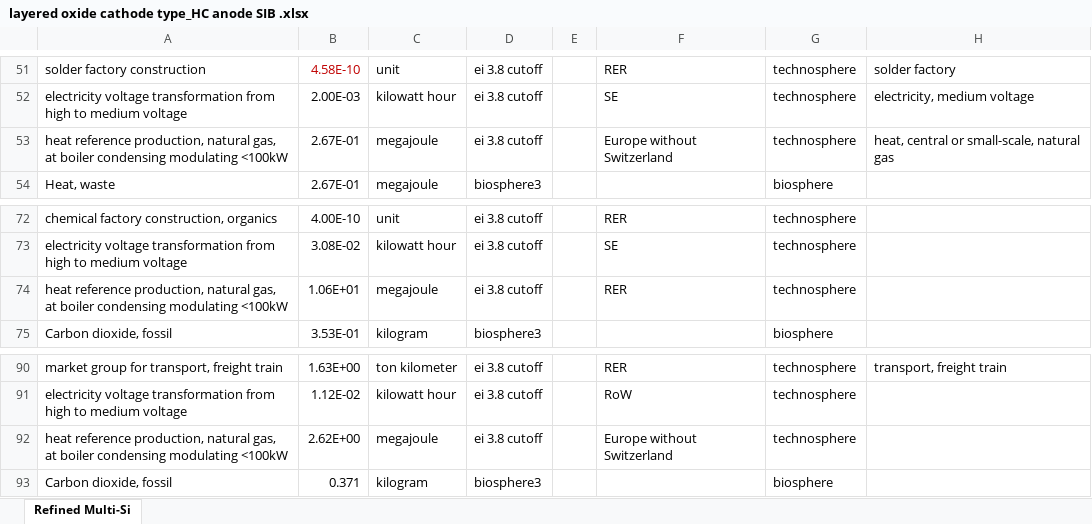
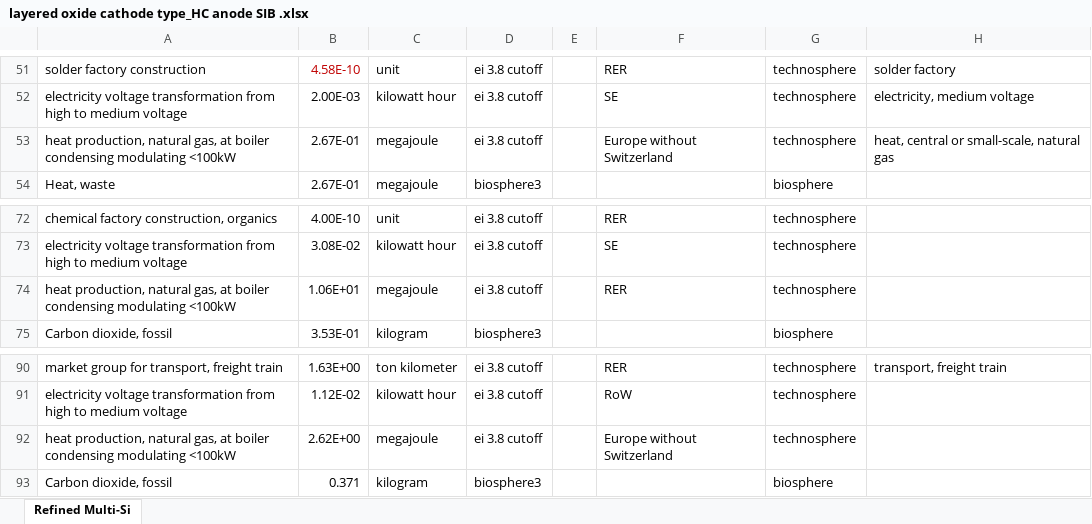
Before and after one commit to tyrael147/moeschpond, an Excel workbook: data/inputs/layered oxide cathode type_HC anode SIB .xlsx, sheet Refined Multi-Si, drawn as a sheet; only a part is shown, gaps mark what is left out; values as stored, in another font and other column widths than the file's, no borders; the diff names each change by its address in the sheet, - before the commit and + after, or states it on an @@ line.

Commit message:
corr

```diff
--- a/data/inputs/layered oxide cathode type_HC anode SIB .xlsx (sheet Refined Multi-Si)
+++ b/data/inputs/layered oxide cathode type_HC anode SIB .xlsx (sheet Refined Multi-Si)
-A53: heat reference production, natural…
+A53: heat production, natural…
-A74: heat reference production, natural…
+A74: heat production, natural…
-A92: heat reference production, natural…
+A92: heat production, natural…
```
